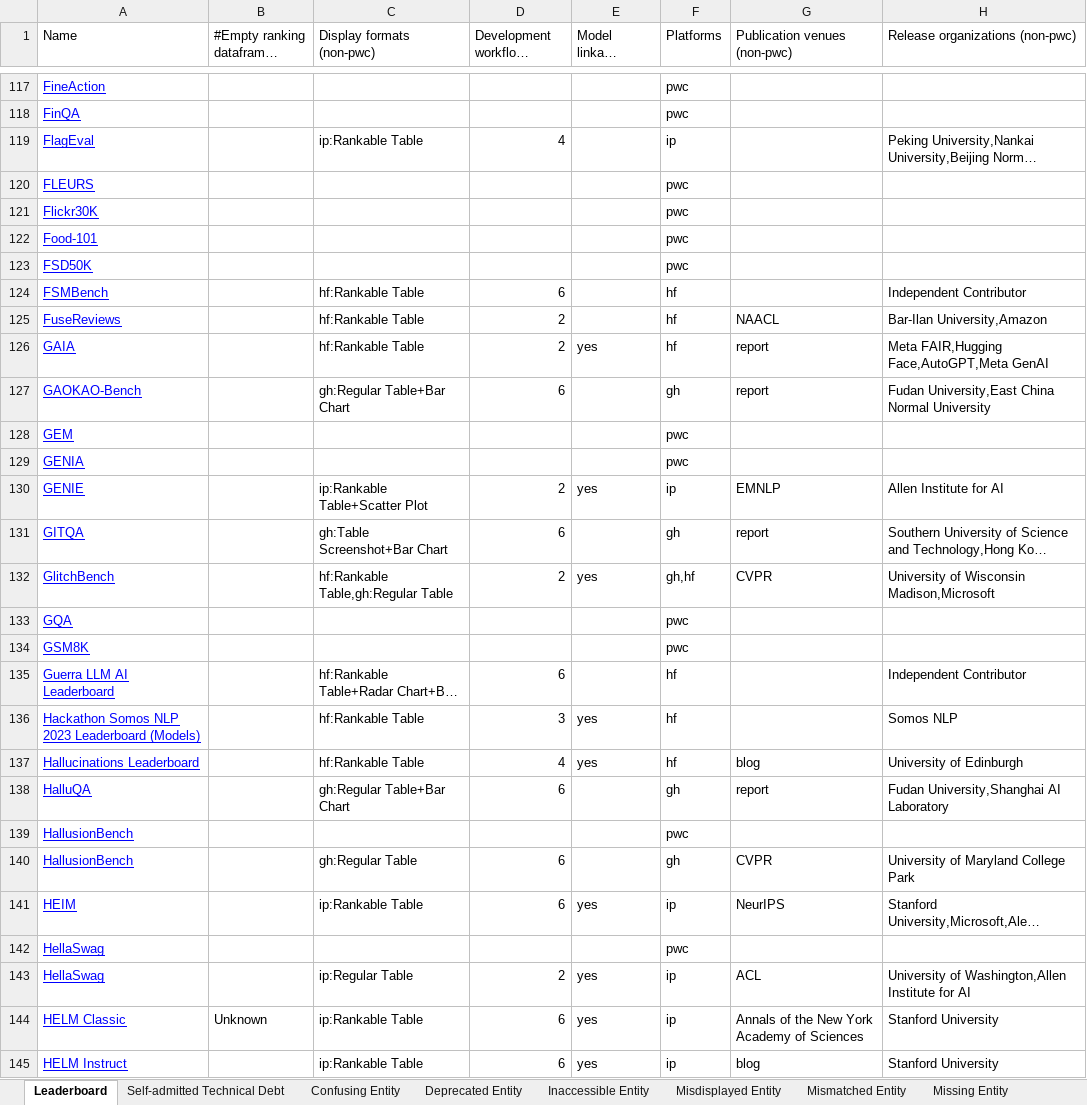
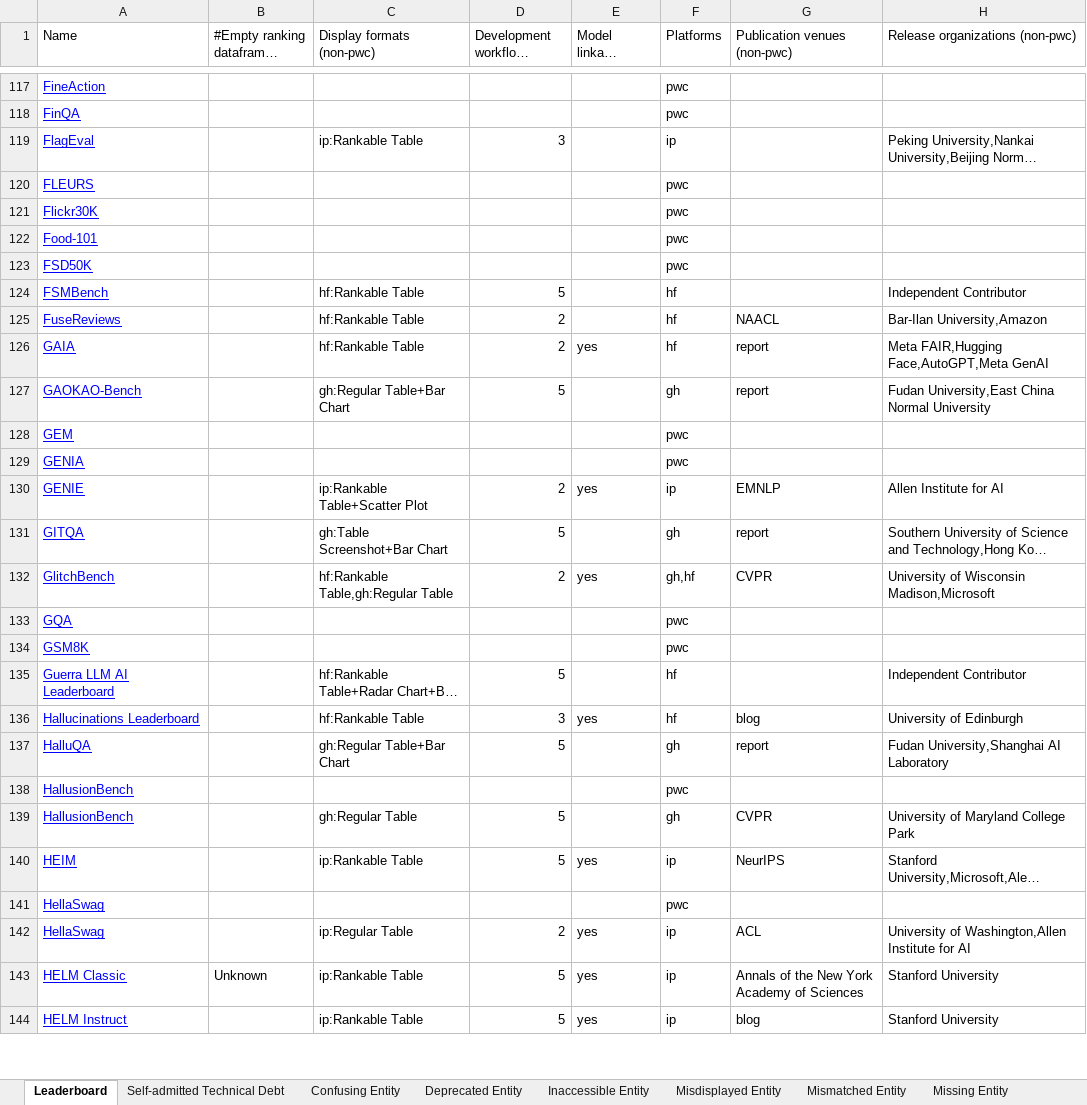
Before and after one commit to zhimin-z/Foundation-Model-Leaderboard-Survey, an Excel workbook: meta/Foundation Model Leaderboards.xlsx, sheet Leaderboard, drawn as a sheet; only a part is shown, gaps mark what is left out; long unchanged cells end in …; values as stored, in another font and other column widths than the file's, no borders; charts and pictures not drawn; removed rows and columns are numbered as before the commit, all else as after; the diff covers the shown part only; the diff names each change by its address in the sheet, - before the commit and + after, or states it on an @@ line.

```diff
--- a/meta/Foundation Model Leaderboards.xlsx (sheet Leaderboard)
+++ b/meta/Foundation Model Leaderboards.xlsx (sheet Leaderboard)
-D119 (Development workflows (non-pwc)): 4
+D119 (Development workflows (non-pwc)): 3
-D124 (Development workflows (non-pwc)): 6
+D124 (Development workflows (non-pwc)): 5
-D127 (Development workflows (non-pwc)): 6
+D127 (Development workflows (non-pwc)): 5
-D131 (Development workflows (non-pwc)): 6
+D131 (Development workflows (non-pwc)): 5
-D135 (Development workflows (non-pwc)): 6
+D135 (Development workflows (non-pwc)): 5
-row 136: Hackathon Somos NLP 2023 Leaderboard (Models) |  | hf:Rankable Table | 3 | yes | hf |  | Somos NLP
-D136 (Development workflows (non-pwc)): 4
+D136 (Development workflows (non-pwc)): 3
-D137 (Development workflows (non-pwc)): 6
+D137 (Development workflows (non-pwc)): 5
-D139:D140 (Development workflows (non-pwc)): 6
+D139:D140 (Development workflows (non-pwc)): 5
-D143:D144 (Development workflows (non-pwc)): 6
+D143:D144 (Development workflows (non-pwc)): 5
```
Also changed, not shown: 1 removed row and 148 edited cells elsewhere in this sheet, sheet Others, sheet Deprecated Entity, sheet Inaccessible Entity, sheet Self-admitted Technical Debt, 4 other files.
